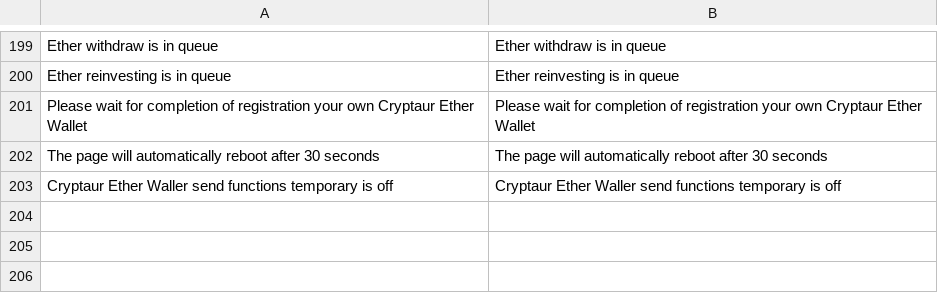
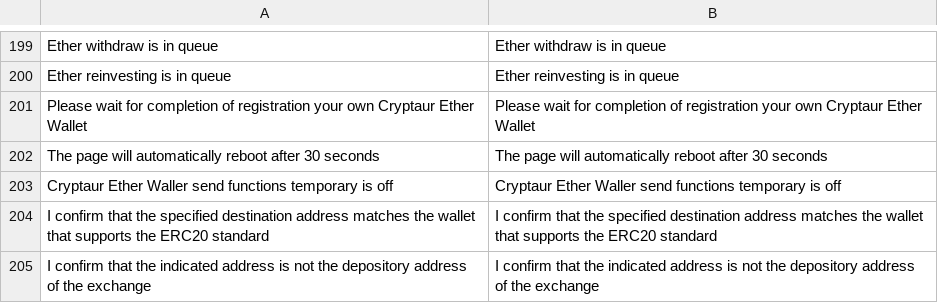
Before and after one commit to aliimran84/cryptaur-web-server, a CSV file: core/engine/translations/en.csv, drawn as a sheet; only a part is shown, gaps mark what is left out; the diff names each change by its address in the sheet, - before the commit and + after, or states it on an @@ line.

```diff
--- a/core/engine/translations/en.csv
+++ b/core/engine/translations/en.csv
+row 204: I confirm that the specified destination address matches the wallet that supports the ERC20 standard | I confirm that the specified destination address matches the wallet that supports the ERC20 standard
+row 205: I confirm that the indicated address is not the depository address of the exchange | I confirm that the indicated address is not the depository address of the exchange
```
Also changed, not shown: core/engine/translations/ru.csv, 4 other files.
